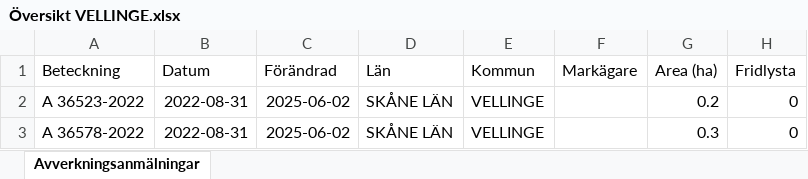
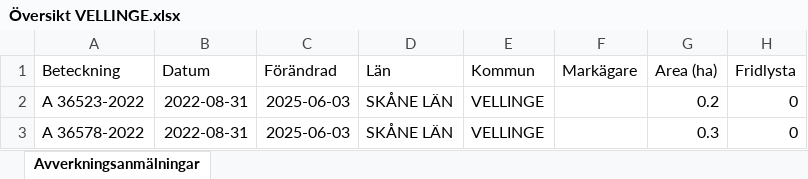
Before and after one commit to klasma/Logging_1233, an Excel workbook: Översikt VELLINGE.xlsx, sheet Avverkningsanmälningar, drawn as a sheet; only a part is shown; values as stored, in another font and other column widths than the file's, no borders; the diff names each change by its address in the sheet, - before the commit and + after, or states it on an @@ line.

```diff
--- a/Översikt VELLINGE.xlsx (sheet Avverkningsanmälningar)
+++ b/Översikt VELLINGE.xlsx (sheet Avverkningsanmälningar)
-C2:C3 (Förändrad): 2025-06-02
+C2:C3 (Förändrad): 2025-06-03
```
Also changed, not shown: 1 other file.
